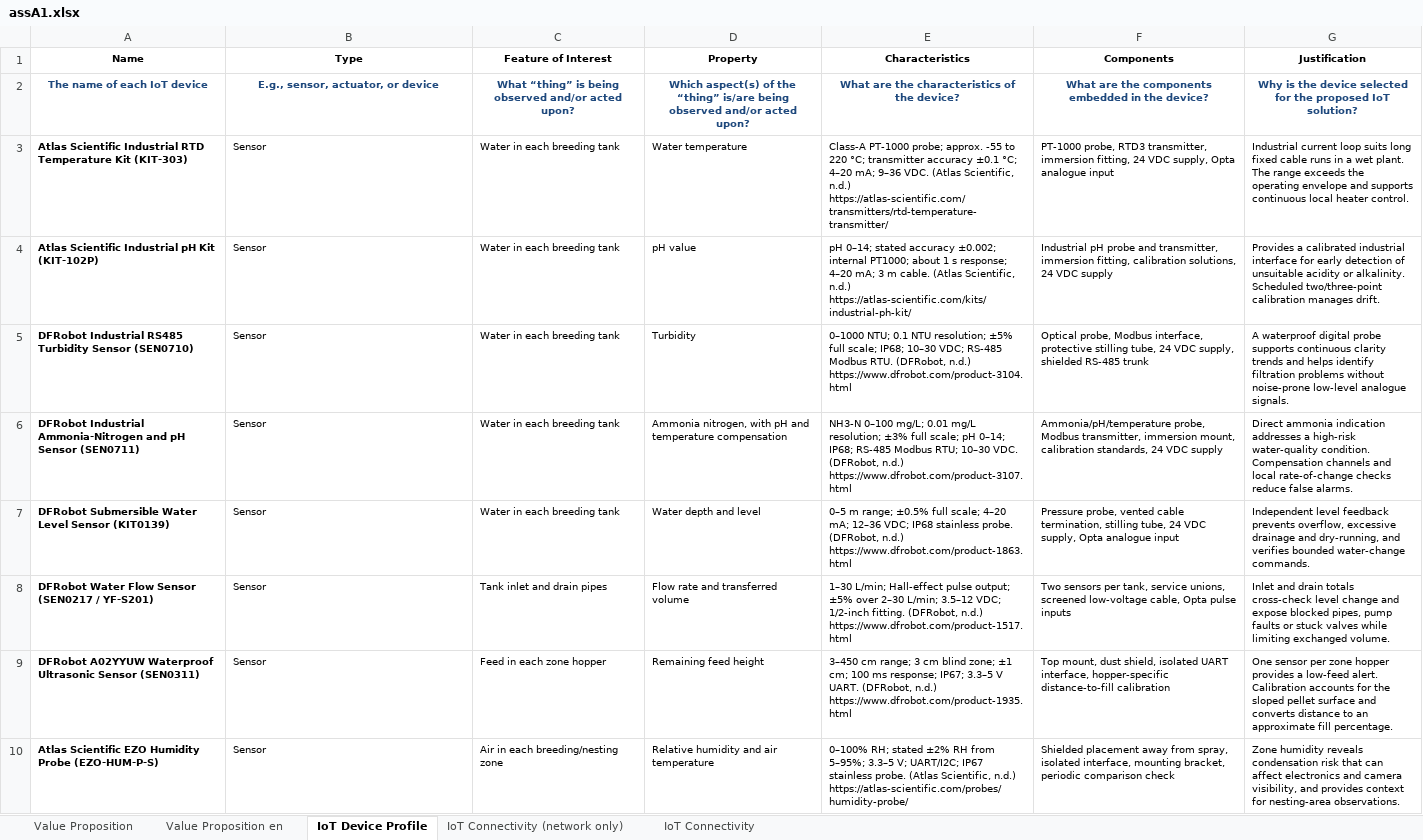
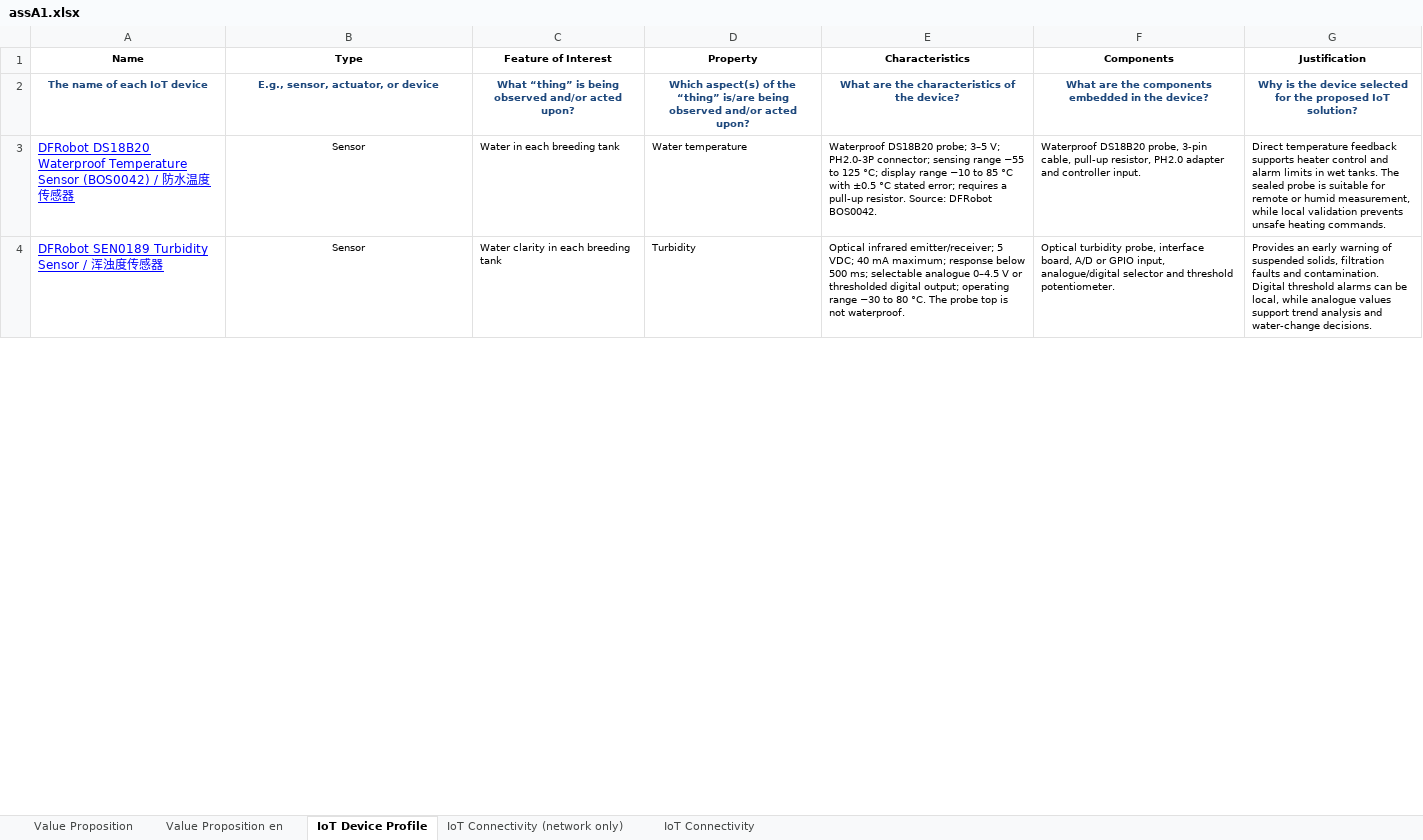
Before and after one commit to Leamon-Lee/Design-of-Enterprise-IoT-design, an Excel workbook: assignments/assA1.xlsx, sheet IoT Device Profile, drawn as a sheet; only a part is shown; values as stored, in another font and other column widths than the file's, no borders; removed rows and columns are numbered as before the commit, all else as after; the diff covers the shown part only; the diff names each change by its address in the sheet, - before the commit and + after, or states it on an @@ line.

Commit message:
Update A1b device profile with linked hardware

```diff
--- a/assignments/assA1.xlsx (sheet IoT Device Profile)
+++ b/assignments/assA1.xlsx (sheet IoT Device Profile)
-A3 (Name): Atlas Scientific Industrial RTD Temperature Kit (KIT-303)
+A3 (Name): DFRobot DS18B20 Waterproof Temperature Sensor (BOS0042) / 防水温度传感器
@@ A3 bold: on → off, underline: off → on, text colour: black → #0000FF, text size: larger @@
-B3 alignment: left
+B3 alignment: center
-E3 (Characteristics): Class-A PT-1000 probe; approx. -55 to 220 °C; transmitter accuracy ±0.1 °C; 4–20 mA; 9–36 VDC. (Atlas Scientific, n.d.) https://atlas-scientific.com/transmitters/rtd-temperature-transmitter/
+E3 (Characteristics): Waterproof DS18B20 probe; 3–5 V; PH2.0-3P connector; sensing range −55 to 125 °C; display range −10 to 85 °C with ±0.5 °C stated error; requires a pull-up resistor. Source: DFRobot BOS0042.
-F3 (Components): PT-1000 probe, RTD3 transmitter, immersion fitting, 24 VDC supply, Opta analogue input
+F3 (Components): Waterproof DS18B20 probe, 3-pin cable, pull-up resistor, PH2.0 adapter and controller input.
-G3 (Justification): Industrial current loop suits long fixed cable runs in a wet plant. The range exceeds the operating envelope and supports continuous local heater control.
+G3 (Justification): Direct temperature feedback supports heater control and alarm limits in wet tanks. The sealed probe is suitable for remote or humid measurement, while local validation prevents unsafe heating commands.
-row 4: Atlas Scientific Industrial pH Kit (KIT-102P) | Sensor | Water in each breeding tank | pH value | pH 0–14; stated accuracy ±0.002; internal PT1000; about 1 s response; 4–20 mA; 3 m cable. (Atlas Scientific, n.d.) https://atlas-scientific.com/kits/industrial-ph-kit/ | Industrial pH probe and transmitter, immersion fitting, calibration solutions, 24 VDC supply | Provides a calibrated industrial interface for early detection of unsuitable acidity or alkalinity. Scheduled two/three-point calibration manages drift.
-A4 (Name): DFRobot Industrial RS485 Turbidity Sensor (SEN0710)
+A4 (Name): DFRobot SEN0189 Turbidity Sensor / 浑浊度传感器
@@ A4 bold: on → off, underline: off → on, text colour: black → #0000FF, text size: larger @@
-B4 alignment: left
+B4 alignment: center
-C4 (Feature of Interest): Water in each breeding tank
+C4 (Feature of Interest): Water clarity in each breeding tank
-E4 (Characteristics): 0–1000 NTU; 0.1 NTU resolution; ±5% full scale; IP68; 10–30 VDC; RS-485 Modbus RTU. (DFRobot, n.d.) https://www.dfrobot.com/product-3104.html
+E4 (Characteristics): Optical infrared emitter/receiver; 5 VDC; 40 mA maximum; response below 500 ms; selectable analogue 0–4.5 V or thresholded digital output; operating range −30 to 80 °C. The probe top is not waterproof.
-F4 (Components): Optical probe, Modbus interface, protective stilling tube, 24 VDC supply, shielded RS-485 trunk
+F4 (Components): Optical turbidity probe, interface board, A/D or GPIO input, analogue/digital selector and threshold potentiometer.
-G4 (Justification): A waterproof digital probe supports continuous clarity trends and helps identify filtration problems without noise-prone low-level analogue signals.
+G4 (Justification): Provides an early warning of suspended solids, filtration faults and contamination. Digital threshold alarms can be local, while analogue values support trend analysis and water-change decisions.
-row 6: DFRobot Industrial Ammonia-Nitrogen and pH Sensor (SEN0711) | Sensor | Water in each breeding tank | Ammonia nitrogen, with pH and temperature compensation | NH3-N 0–100 mg/L; 0.01 mg/L resolution; ±3% full scale; pH 0–14; IP68; RS-485 Modbus RTU; 10–30 VDC. (DFRobot, n.d.) https://www.dfrobot.com/product-3107.html | Ammonia/pH/temperature probe, Modbus transmitter, immersion mount, calibration standards, 24 VDC supply | Direct ammonia indication addresses a high-risk water-quality condition. Compensation channels and local rate-of-change checks reduce false alarms.
-row 7: DFRobot Submersible Water Level Sensor (KIT0139) | Sensor | Water in each breeding tank | Water depth and level | 0–5 m range; ±0.5% full scale; 4–20 mA; 12–36 VDC; IP68 stainless probe. (DFRobot, n.d.) https://www.dfrobot.com/product-1863.html | Pressure probe, vented cable termination, stilling tube, 24 VDC supply, Opta analogue input | Independent level feedback prevents overflow, excessive drainage and dry-running, and verifies bounded water-change commands.
-row 8: DFRobot Water Flow Sensor (SEN0217 / YF-S201) | Sensor | Tank inlet and drain pipes | Flow rate and transferred volume | 1–30 L/min; Hall-effect pulse output; ±5% over 2–30 L/min; 3.5–12 VDC; 1/2-inch fitting. (DFRobot, n.d.) https://www.dfrobot.com/product-1517.html | Two sensors per tank, service unions, screened low-voltage cable, Opta pulse inputs | Inlet and drain totals cross-check level change and expose blocked pipes, pump faults or stuck valves while limiting exchanged volume.
-row 9: DFRobot A02YYUW Waterproof Ultrasonic Sensor (SEN0311) | Sensor | Feed in each zone hopper | Remaining feed height | 3–450 cm range; 3 cm blind zone; ±1 cm; 100 ms response; IP67; 3.3–5 V UART. (DFRobot, n.d.) https://www.dfrobot.com/product-1935.html | Top mount, dust shield, isolated UART interface, hopper-specific distance-to-fill calibration | One sensor per zone hopper provides a low-feed alert. Calibration accounts for the sloped pellet surface and converts distance to an approximate fill percentage.
-row 10: Atlas Scientific EZO Humidity Probe (EZO-HUM-P-S) | Sensor | Air in each breeding/nesting zone | Relative humidity and air temperature | 0–100% RH; stated ±2% RH from 5–95%; 3.3–5 V; UART/I2C; IP67 stainless probe. (Atlas Scientific, n.d.) https://atlas-scientific.com/probes/humidity-probe/ | Shielded placement away from spray, isolated interface, mounting bracket, periodic comparison check | Zone humidity reveals condensation risk that can affect electronics and camera visibility, and provides context for nesting-area observations.
```
Also changed, not shown: 9 added rows and 5 removed rows elsewhere in this sheet, 2 other files.
